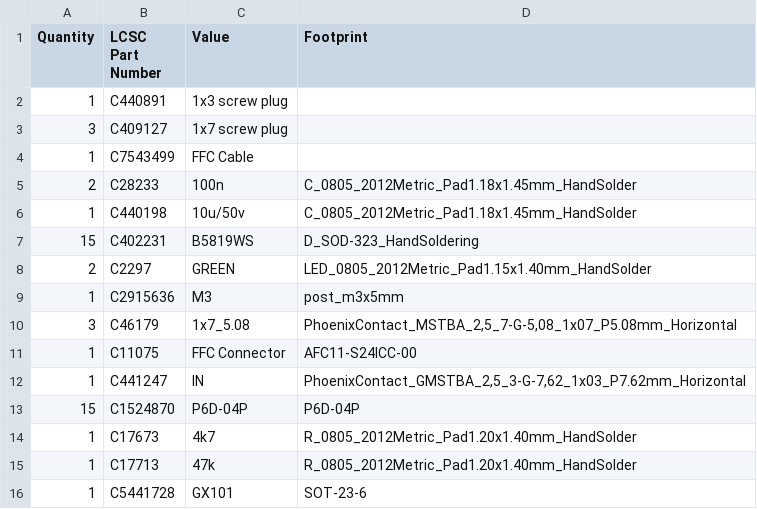
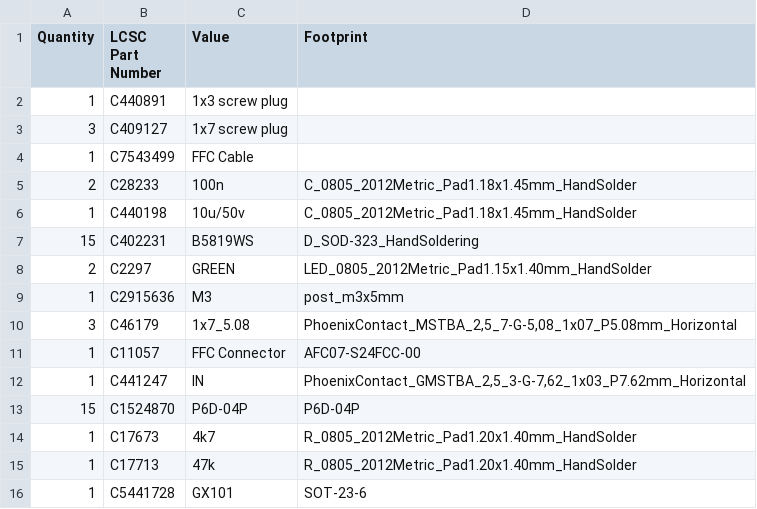
Before and after one commit to makerspacelt/WormControl-Relay15x5t15-PowerBoard, a CSV file: gen/bom_lcsc.csv, drawn as a sheet.

```diff
--- a/gen/bom_lcsc.csv
+++ b/gen/bom_lcsc.csv
@@ -10,3 +10,3 @@
 "3","C46179","1x7_5.08","PhoenixContact_MSTBA_2,5_7-G-5,08_1x07_P5.08mm_Horizontal"
-"1","C11075","FFC Connector","AFC11-S24ICC-00"
+"1","C11057","FFC Connector","AFC07-S24FCC-00"
 "1","C441247","IN","PhoenixContact_GMSTBA_2,5_3-G-7,62_1x03_P7.62mm_Horizontal"
```
Also changed, not shown: gen/bom.csv, gen/single/_bom.csv, 27 other files.
